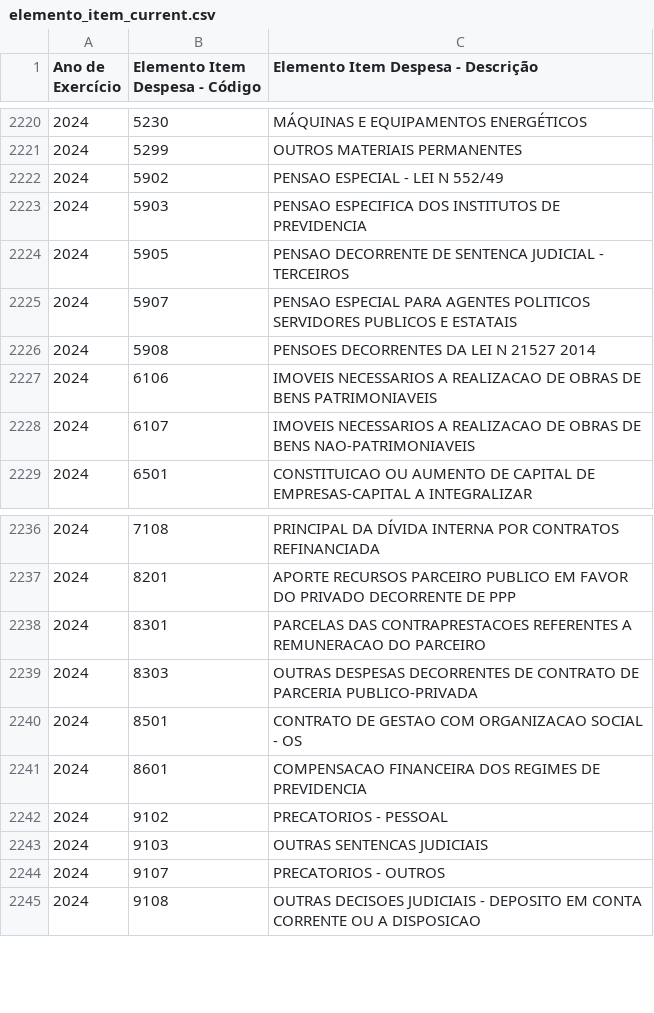
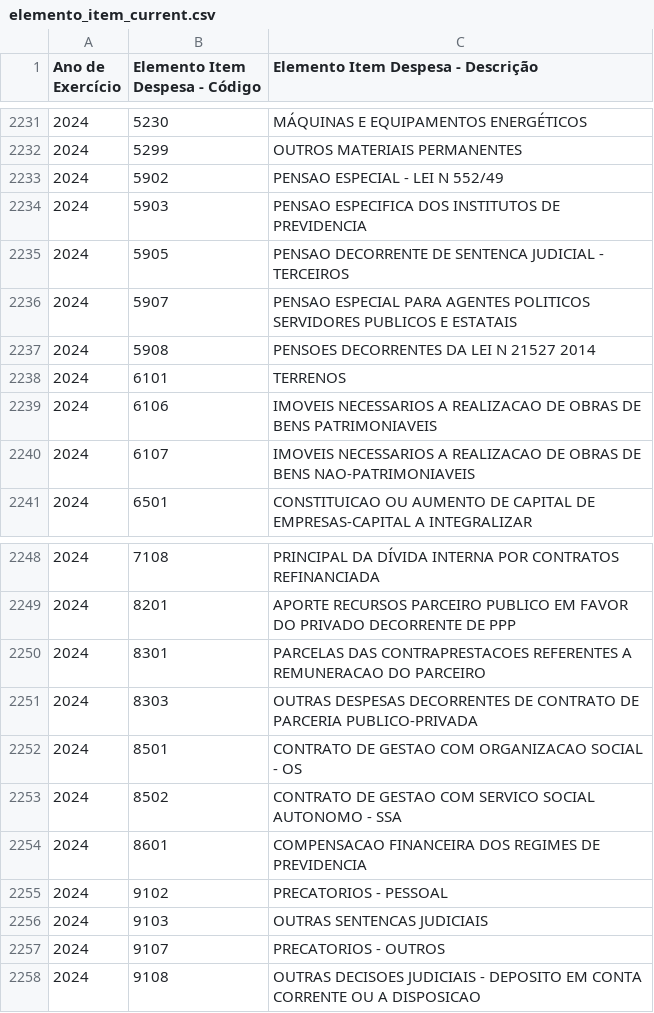
Before and after one commit to splor-mg/dados-aux-classificadores, a CSV file: data-raw/elemento_item_current.csv, drawn as a sheet; only a part is shown, gaps mark what is left out; the diff covers the shown part only.

```diff
--- a/data-raw/elemento_item_current.csv
+++ b/data-raw/elemento_item_current.csv
@@ -2226,2 +2237,3 @@
 "2024","5908","PENSOES DECORRENTES DA LEI N 21527 2014"
+"2024","6101","TERRENOS"
 "2024","6106","IMOVEIS NECESSARIOS A REALIZACAO DE OBRAS DE BENS PATRIMONIAVEIS"
@@ -2240,2 +2252,3 @@
 "2024","8501","CONTRATO DE GESTAO COM ORGANIZACAO SOCIAL - OS"
+"2024","8502","CONTRATO DE GESTAO COM SERVICO SOCIAL AUTONOMO - SSA"
 "2024","8601","COMPENSACAO FINANCEIRA DOS REGIMES DE PREVIDENCIA"
```
Also changed, not shown: 13 added rows elsewhere in this file, data/elemento_item.csv, 9 other files.
